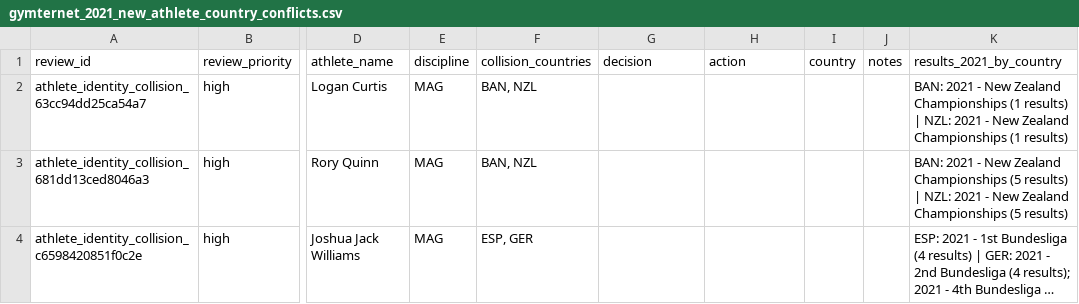
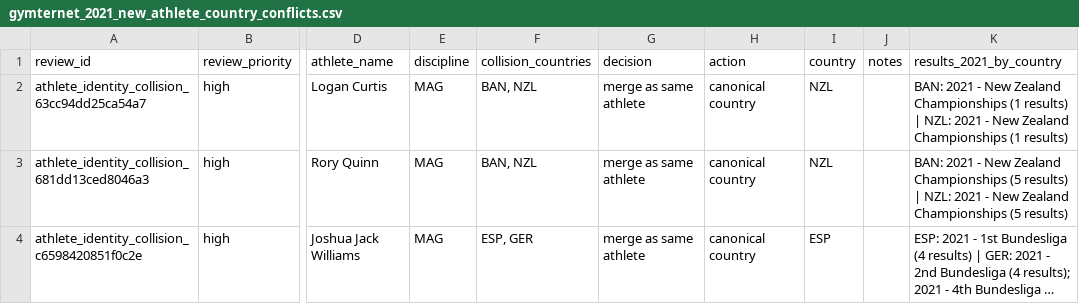
Before and after one commit to patronstefano/LEVERAGE, a CSV file: docs/import_reports/gymternet_2021_new_athlete_country_conflicts.csv, drawn as a sheet; only a part is shown, gaps mark what is left out; long unchanged cells end in …; the diff names each change by its address in the sheet, - before the commit and + after, or states it on an @@ line.

Commit message:
Checkpoint Gymternet 2021 import

```diff
--- a/docs/import_reports/gymternet_2021_new_athlete_country_conflicts.csv
+++ b/docs/import_reports/gymternet_2021_new_athlete_country_conflicts.csv
-G2:G4 (decision): (empty)
+G2:G4 (decision): merge as same athlete
-H2:H4 (action): (empty)
+H2:H4 (action): canonical country
-I2:I3 (country): (empty)
+I2:I3 (country): NZL
-I4 (country): (empty)
+I4 (country): ESP
```
Also changed, not shown: 22 other files.
